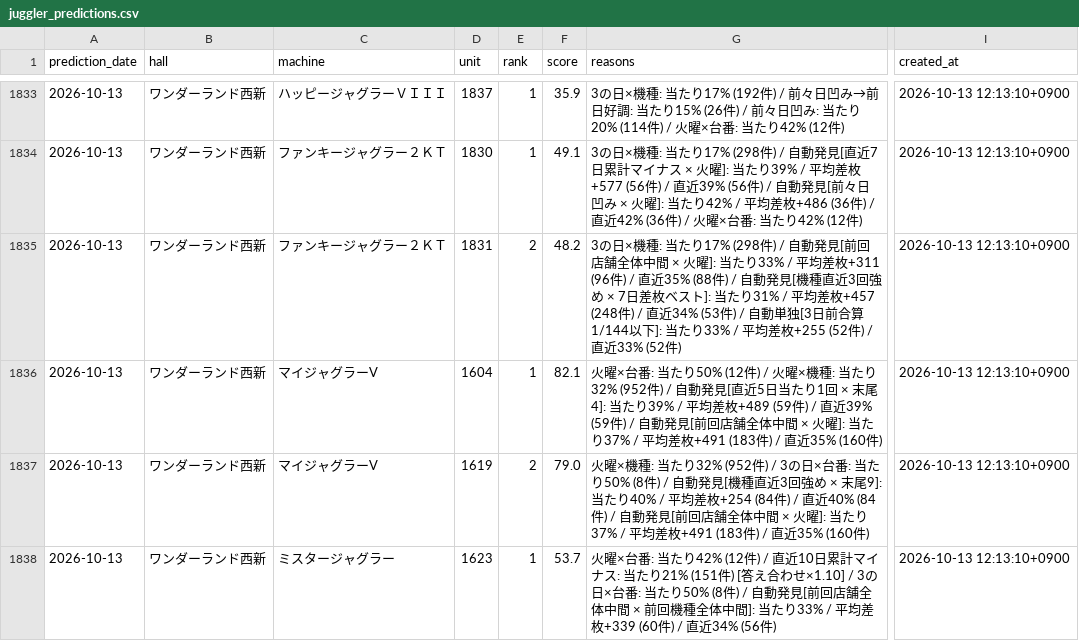
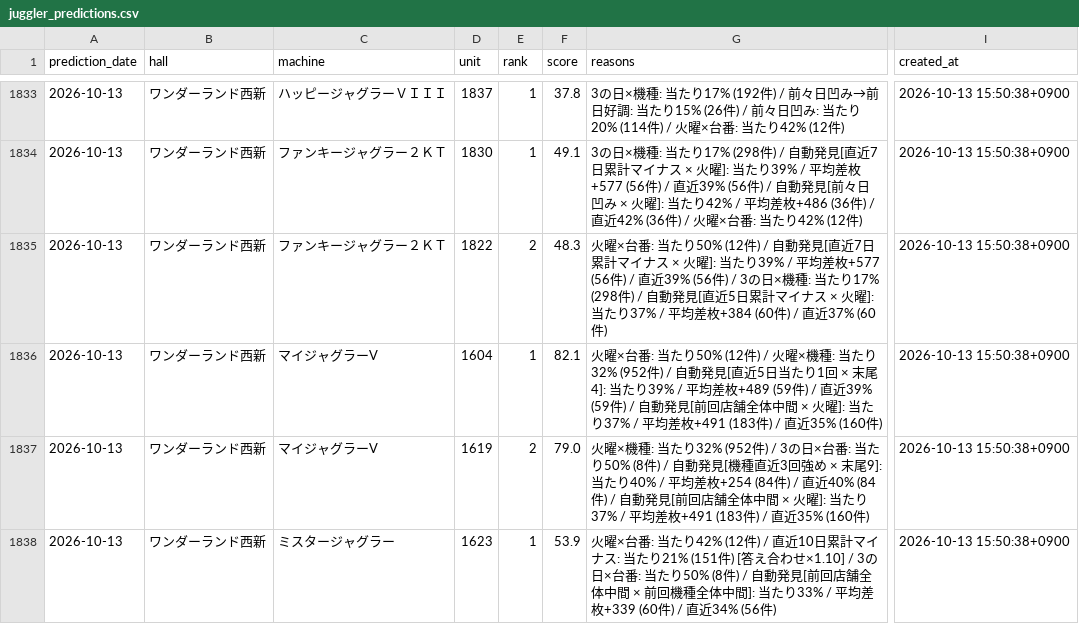
Before and after one commit to slotool/budougari, a CSV file: data/juggler_predictions.csv, drawn as a sheet; only a part is shown, gaps mark what is left out; the diff covers the shown part only; the diff names each change by its address in the sheet, - before the commit and + after, or states it on an @@ line.

```diff
--- a/data/juggler_predictions.csv
+++ b/data/juggler_predictions.csv
-F1833 (score): 35.9
+F1833 (score): 37.8
-I1833:I1838 (created_at): 2026-10-13 12:13:10+0900
+I1833:I1838 (created_at): 2026-10-13 15:50:38+0900
-D1835 (unit): 1831
+D1835 (unit): 1822
-F1835 (score): 48.2
+F1835 (score): 48.3
-G1835 (reasons): 3の日×機種: 当たり17% (298件) / 自動発見[前回店舗全体中間 × 火曜]: 当たり33% / 平均差枚+311 (96件) / 直近35% (88件) / 自動発見[機種直近3回強め × 7日差枚ベスト]: 当たり31% / 平均差枚+457 (248件) / 直近34% (53件) / 自動単独[3日前合算1/144以下]: 当たり33% / 平均差枚+255 (52件) / 直近33% (52件)
+G1835 (reasons): 火曜×台番: 当たり50% (12件) / 自動発見[直近7日累計マイナス × 火曜]: 当たり39% / 平均差枚+577 (56件) / 直近39% (56件) / 3の日×機種: 当たり17% (298件) / 自動発見[直近5日累計マイナス × 火曜]: 当たり37% / 平均差枚+384 (60件) / 直近37% (60件)
-F1838 (score): 53.7
+F1838 (score): 53.9
```
Also changed, not shown: 32 edited cells elsewhere in this file, 8 other files.
